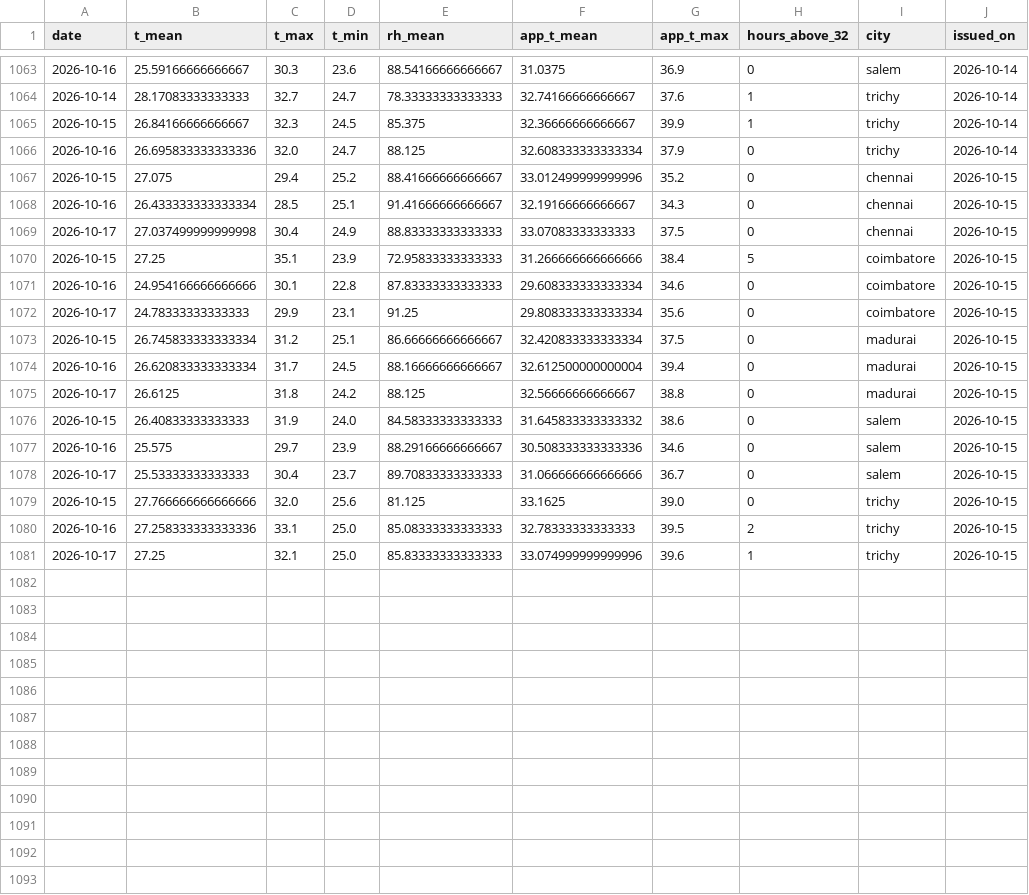
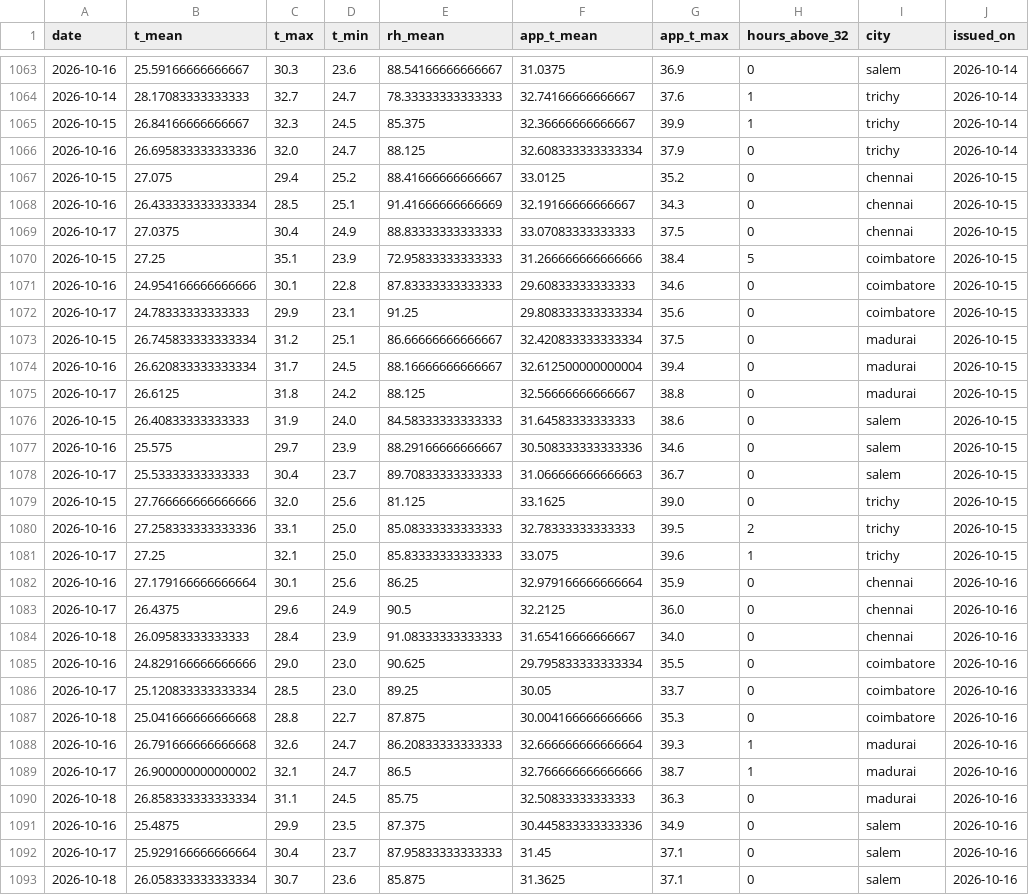
Before and after one commit to gkavin2527/tn-peak-demand, a CSV file: data/weather_forecast_log.csv, drawn as a sheet; only a part is shown, gaps mark what is left out; the diff covers the shown part only.

```diff
--- a/data/weather_forecast_log.csv
+++ b/data/weather_forecast_log.csv
@@ -1066,7 +1066,7 @@ date,t_mean,t_max,t_min,rh_mean,app_t_mean,app_t_max,hours_above_32,city,issued_
 2026-10-16,26.695833333333336,32.0,24.7,88.125,32.608333333333334,37.9,0,trichy,2026-10-14
-2026-10-15,27.075,29.4,25.2,88.41666666666667,33.012499999999996,35.2,0,chennai,2026-10-15
-2026-10-16,26.433333333333334,28.5,25.1,91.41666666666667,32.19166666666667,34.3,0,chennai,2026-10-15
-2026-10-17,27.037499999999998,30.4,24.9,88.83333333333333,33.07083333333333,37.5,0,chennai,2026-10-15
+2026-10-15,27.075,29.4,25.2,88.41666666666667,33.0125,35.2,0,chennai,2026-10-15
+2026-10-16,26.433333333333334,28.5,25.1,91.41666666666669,32.19166666666667,34.3,0,chennai,2026-10-15
+2026-10-17,27.0375,30.4,24.9,88.83333333333333,33.07083333333333,37.5,0,chennai,2026-10-15
 2026-10-15,27.25,35.1,23.9,72.95833333333333,31.266666666666666,38.4,5,coimbatore,2026-10-15
-2026-10-16,24.954166666666666,30.1,22.8,87.83333333333333,29.608333333333334,34.6,0,coimbatore,2026-10-15
+2026-10-16,24.954166666666666,30.1,22.8,87.83333333333333,29.60833333333333,34.6,0,coimbatore,2026-10-15
 2026-10-17,24.78333333333333,29.9,23.1,91.25,29.808333333333334,35.6,0,coimbatore,2026-10-15
@@ -1075,7 +1075,19 @@ date,t_mean,t_max,t_min,rh_mean,app_t_mean,app_t_max,hours_above_32,city,issued_
 2026-10-17,26.6125,31.8,24.2,88.125,32.56666666666667,38.8,0,madurai,2026-10-15
-2026-10-15,26.40833333333333,31.9,24.0,84.58333333333333,31.645833333333332,38.6,0,salem,2026-10-15
+2026-10-15,26.40833333333333,31.9,24.0,84.58333333333333,31.64583333333333,38.6,0,salem,2026-10-15
 2026-10-16,25.575,29.7,23.9,88.29166666666667,30.508333333333336,34.6,0,salem,2026-10-15
-2026-10-17,25.53333333333333,30.4,23.7,89.70833333333333,31.066666666666666,36.7,0,salem,2026-10-15
+2026-10-17,25.53333333333333,30.4,23.7,89.70833333333333,31.066666666666663,36.7,0,salem,2026-10-15
 2026-10-15,27.766666666666666,32.0,25.6,81.125,33.1625,39.0,0,trichy,2026-10-15
 2026-10-16,27.258333333333336,33.1,25.0,85.08333333333333,32.78333333333333,39.5,2,trichy,2026-10-15
-2026-10-17,27.25,32.1,25.0,85.83333333333333,33.074999999999996,39.6,1,trichy,2026-10-15
+2026-10-17,27.25,32.1,25.0,85.83333333333333,33.075,39.6,1,trichy,2026-10-15
+2026-10-16,27.179166666666664,30.1,25.6,86.25,32.979166666666664,35.9,0,chennai,2026-10-16
+2026-10-17,26.4375,29.6,24.9,90.5,32.2125,36.0,0,chennai,2026-10-16
+2026-10-18,26.09583333333333,28.4,23.9,91.08333333333333,31.65416666666667,34.0,0,chennai,2026-10-16
+2026-10-16,24.829166666666666,29.0,23.0,90.625,29.795833333333334,35.5,0,coimbatore,2026-10-16
+2026-10-17,25.120833333333334,28.5,23.0,89.25,30.05,33.7,0,coimbatore,2026-10-16
+2026-10-18,25.041666666666668,28.8,22.7,87.875,30.004166666666666,35.3,0,coimbatore,2026-10-16
+2026-10-16,26.791666666666668,32.6,24.7,86.20833333333333,32.666666666666664,39.3,1,madurai,2026-10-16
+2026-10-17,26.900000000000002,32.1,24.7,86.5,32.766666666666666,38.7,1,madurai,2026-10-16
+2026-10-18,26.858333333333334,31.1,24.5,85.75,32.50833333333333,36.3,0,madurai,2026-10-16
+2026-10-16,25.4875,29.9,23.5,87.375,30.445833333333336,34.9,0,salem,2026-10-16
+2026-10-17,25.929166666666664,30.4,23.7,87.95833333333333,31.45,37.1,0,salem,2026-10-16
+2026-10-18,26.058333333333334,30.7,23.6,85.875,31.3625,37.1,0,salem,2026-10-16
```
Also changed, not shown: 3 added rows elsewhere in this file, data/demand_daily.csv, data/peak_demand.csv, 2 other files.
